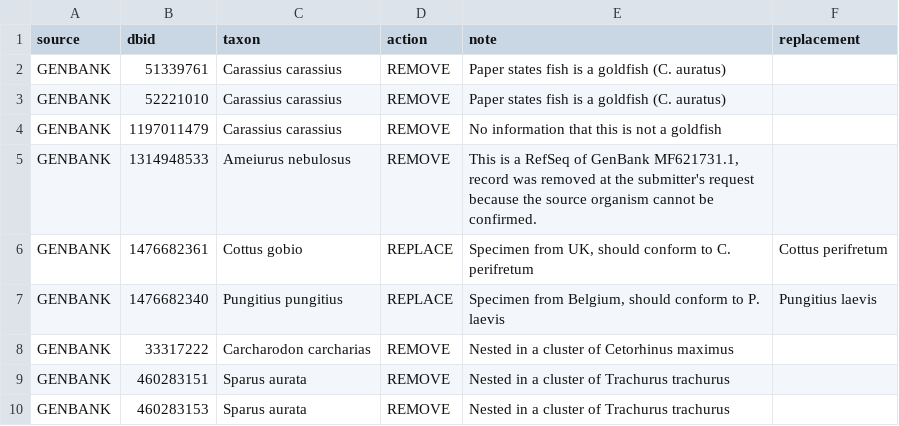
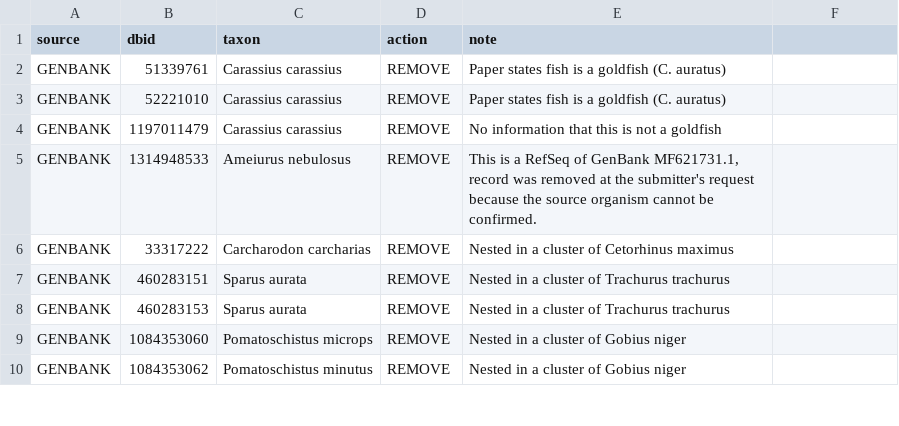
Before and after one commit to genner-lab/meta-fish-lib, a CSV file: assets/exclusions.csv, drawn as a sheet; only a part is shown; the shorter side is filled out with more unchanged rows; the diff covers the shown part only.

```diff
--- a/assets/exclusions.csv
+++ b/assets/exclusions.csv
@@ -1 +1 @@
-source,dbid,taxon,action,note,replacement
+source,dbid,taxon,action,note
@@ -6,2 +5,0 @@ GENBANK,1314948533,Ameiurus nebulosus,REMOVE,"This is a RefSeq of GenBank MF6217
-GENBANK,1476682361,Cottus gobio,REPLACE,"Specimen from UK, should conform to C. perifretum",Cottus perifretum
-GENBANK,1476682340,Pungitius pungitius,REPLACE,"Specimen from Belgium, should conform to P. laevis",Pungitius laevis
```
Also changed, not shown: 25 added rows elsewhere in this file.
